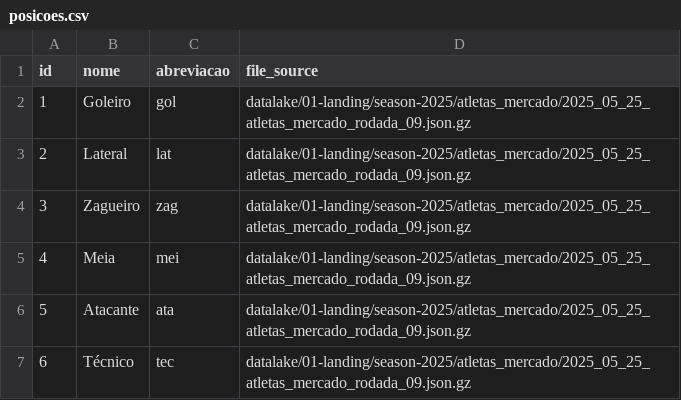
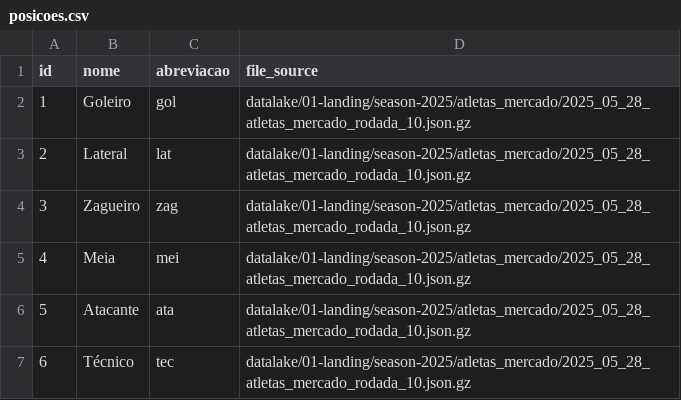
Before and after one commit to adntayer/cartola_datalake, a CSV file: datalake/02-bronze/season-2025/atletas_mercado/posicoes.csv, drawn as a sheet.

```diff
--- a/datalake/02-bronze/season-2025/atletas_mercado/posicoes.csv
+++ b/datalake/02-bronze/season-2025/atletas_mercado/posicoes.csv
@@ -1,7 +1,7 @@
 id;nome;abreviacao;file_source
-1;Goleiro;gol;datalake/01-landing/season-2025/atletas_mercado/2025_05_25_atletas_mercado_rodada_09.json.gz
-2;Lateral;lat;datalake/01-landing/season-2025/atletas_mercado/2025_05_25_atletas_mercado_rodada_09.json.gz
-3;Zagueiro;zag;datalake/01-landing/season-2025/atletas_mercado/2025_05_25_atletas_mercado_rodada_09.json.gz
-4;Meia;mei;datalake/01-landing/season-2025/atletas_mercado/2025_05_25_atletas_mercado_rodada_09.json.gz
-5;Atacante;ata;datalake/01-landing/season-2025/atletas_mercado/2025_05_25_atletas_mercado_rodada_09.json.gz
-6;Técnico;tec;datalake/01-landing/season-2025/atletas_mercado/2025_05_25_atletas_mercado_rodada_09.json.gz
+1;Goleiro;gol;datalake/01-landing/season-2025/atletas_mercado/2025_05_28_atletas_mercado_rodada_10.json.gz
+2;Lateral;lat;datalake/01-landing/season-2025/atletas_mercado/2025_05_28_atletas_mercado_rodada_10.json.gz
+3;Zagueiro;zag;datalake/01-landing/season-2025/atletas_mercado/2025_05_28_atletas_mercado_rodada_10.json.gz
+4;Meia;mei;datalake/01-landing/season-2025/atletas_mercado/2025_05_28_atletas_mercado_rodada_10.json.gz
+5;Atacante;ata;datalake/01-landing/season-2025/atletas_mercado/2025_05_28_atletas_mercado_rodada_10.json.gz
+6;Técnico;tec;datalake/01-landing/season-2025/atletas_mercado/2025_05_28_atletas_mercado_rodada_10.json.gz
```
Also changed, not shown: datalake/02-bronze/season-2025/atletas_mercado/clubes.csv, datalake/02-bronze/season-2025/atletas_mercado/status.csv, 1 other file.
